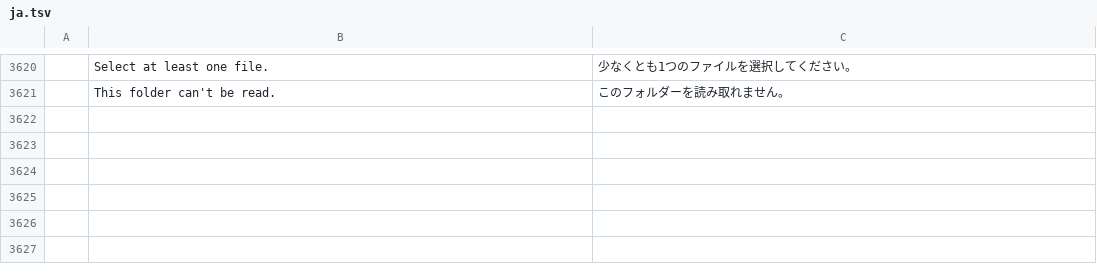
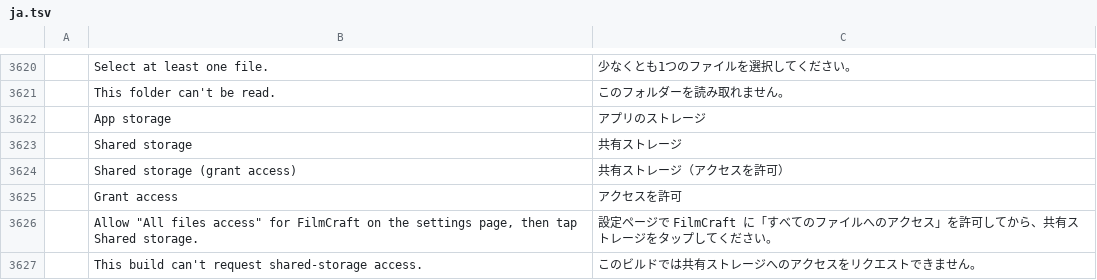
Before and after one commit to Kaedo17/filmcraft-mobile, a TSV file: crates/ui-egui/src/i18n/ja.tsv, drawn as a sheet; only a part is shown, gaps mark what is left out; the diff names each change by its address in the sheet, - before the commit and + after, or states it on an @@ line.

```diff
--- a/crates/ui-egui/src/i18n/ja.tsv
+++ b/crates/ui-egui/src/i18n/ja.tsv
+row 3622:  | App storage | アプリのストレージ
+row 3623:  | Shared storage | 共有ストレージ
+row 3624:  | Shared storage (grant access) | 共有ストレージ（アクセスを許可）
+row 3625:  | Grant access | アクセスを許可
+row 3626:  | Allow "All files access" for FilmCraft on the settings page, then tap Shared storage. | 設定ページで FilmCraft に「すべてのファイルへのアクセス」を許可してから、共有ストレージをタップしてください。
+row 3627:  | This build can't request shared-storage access. | このビルドでは共有ストレージへのアクセスをリクエストできません。
```
Also changed, not shown: crates/ui-egui/src/i18n/es.tsv, crates/ui-egui/src/i18n/zh-cn.tsv, 9 other files.
